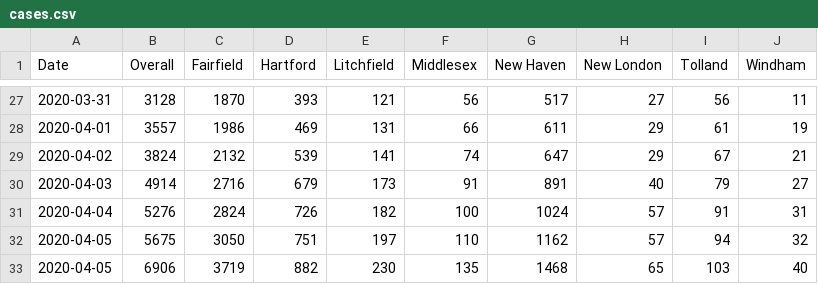
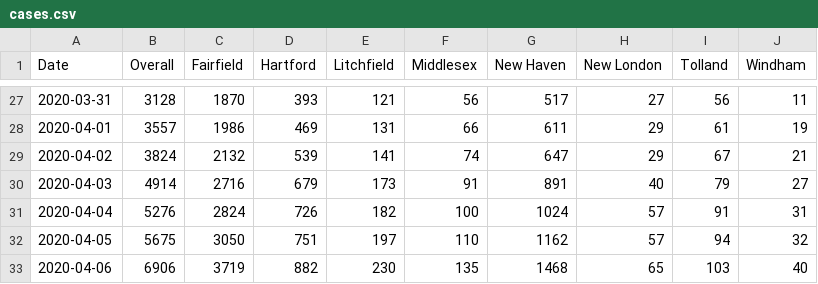
Before and after one commit to trescenzi/ct-covid, a CSV file: data/cases.csv, drawn as a sheet; only a part is shown, gaps mark what is left out.

Commit message:
fix typo

```diff
--- a/data/cases.csv
+++ b/data/cases.csv
@@ -32,2 +32,2 @@ Date,Overall,Fairfield,Hartford,Litchfield,Middlesex,New Haven,New London,Tollan
 2020-04-05,5675,3050,751,197,110,1162,57,94,32
-2020-04-05,6906,3719,882,230,135,1468,65,103,40
+2020-04-06,6906,3719,882,230,135,1468,65,103,40
```
Also changed, not shown: data/deaths.csv, data/hospitalizations.csv.
